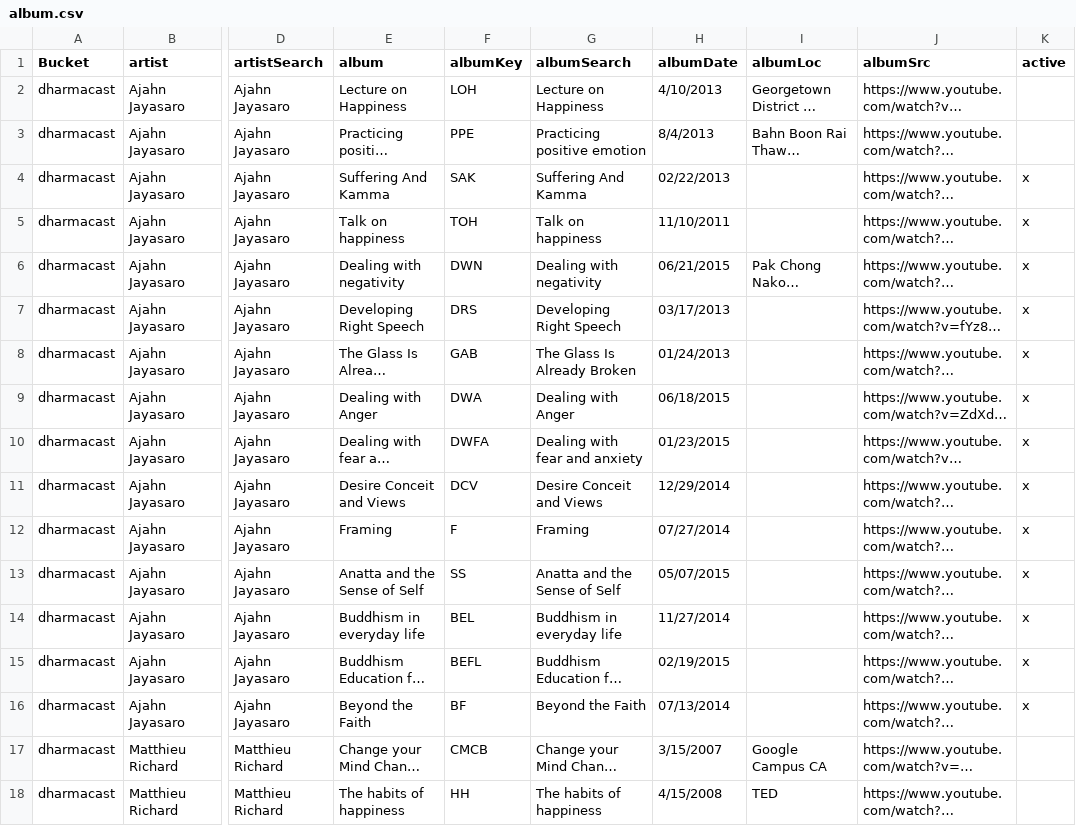
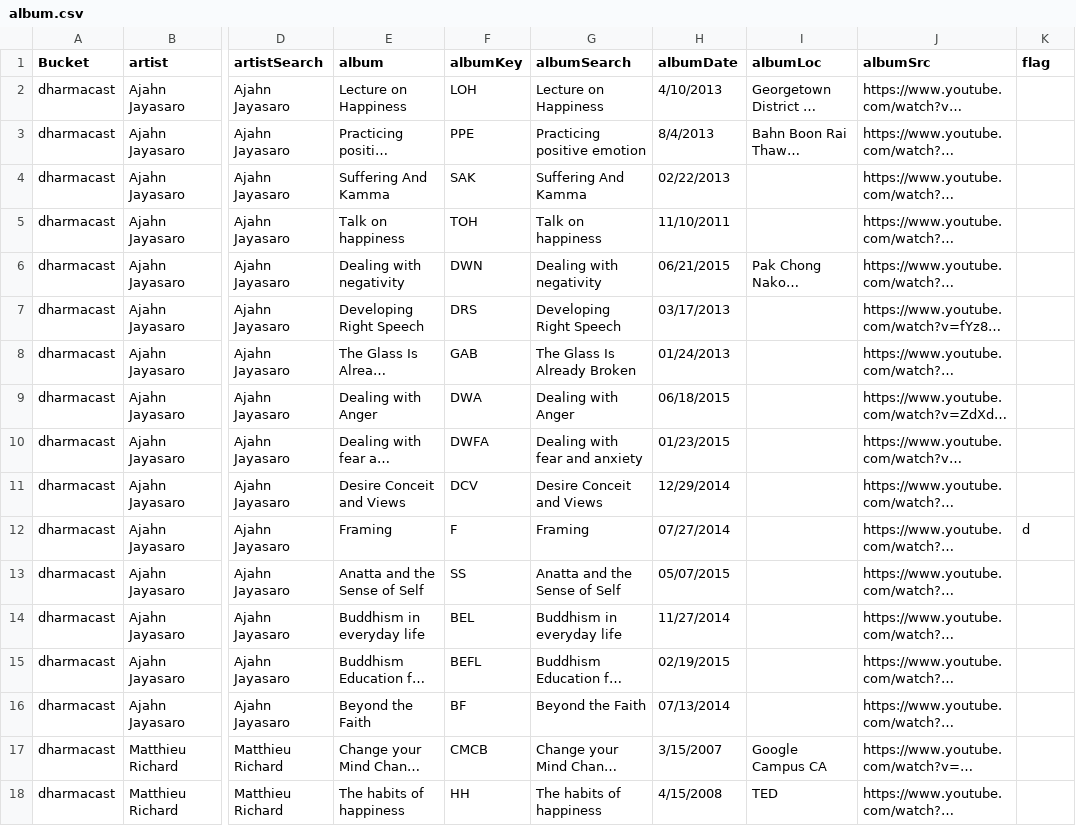
Before and after one commit to lamhuy/album-splitter, a CSV file: album.csv, drawn as a sheet; only a part is shown, gaps mark what is left out; long unchanged cells end in …; the diff names each change by its address in the sheet, - before the commit and + after, or states it on an @@ line.

```diff
--- a/album.csv
+++ b/album.csv
-K1: active
+K1: flag
-K4:K11 (flag): x
+K4:K11 (flag): (empty)
-K12 (flag): x
+K12 (flag): d
-K13:K16 (flag): x
+K13:K16 (flag): (empty)
```
Also changed, not shown: 1 other file.
